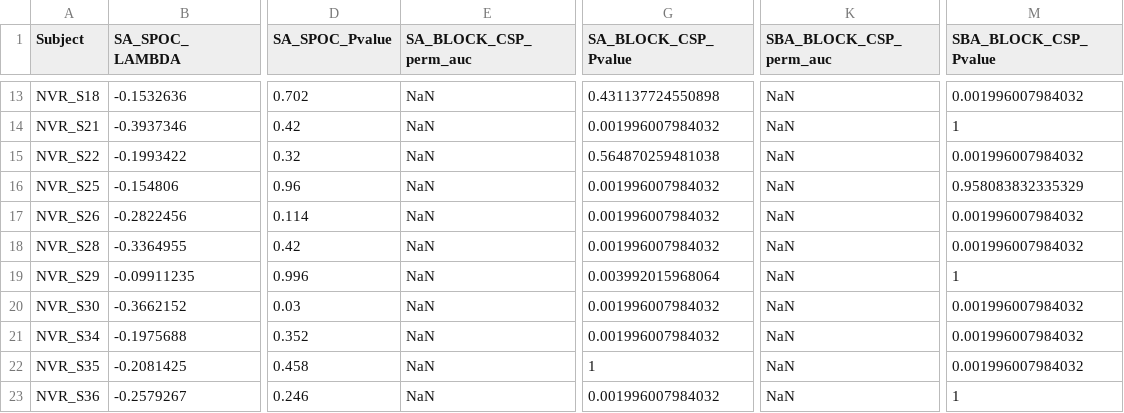
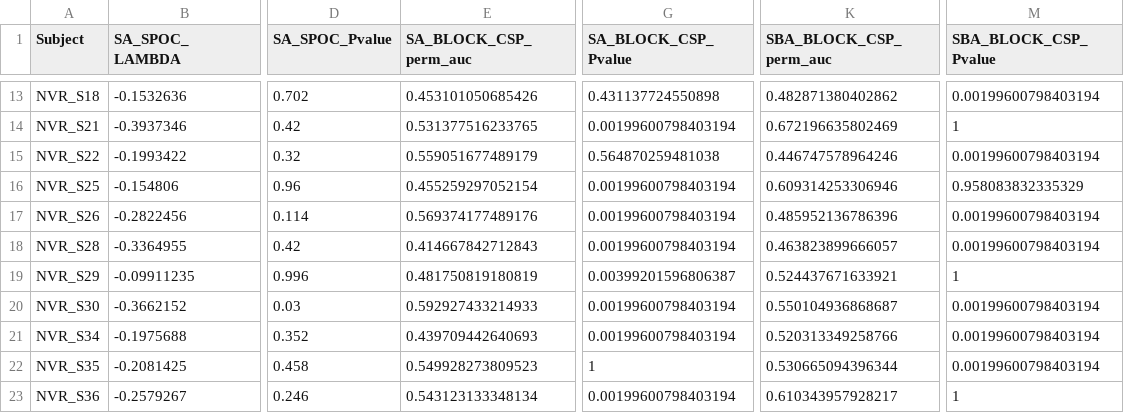
Before and after one commit to NeVRo-study/NeVRo, a CSV file: Results/Tables/results_across_methods_nomov_supplementary_analysis.csv, drawn as a sheet; only a part is shown, gaps mark what is left out; the diff covers the shown part only; the diff names each change by its address in the sheet, - before the commit and + after, or states it on an @@ line.

Commit message:
update tables with perm means

```diff
--- a/Results/Tables/results_across_methods_nomov_supplementary_analysis.csv
+++ b/Results/Tables/results_across_methods_nomov_supplementary_analysis.csv
-E13 (SA_BLOCK_CSP_perm_auc): NaN
+E13 (SA_BLOCK_CSP_perm_auc): 0.453101050685426
-K13 (SBA_BLOCK_CSP_perm_auc): NaN
+K13 (SBA_BLOCK_CSP_perm_auc): 0.482871380402862
-M13 (SBA_BLOCK_CSP_Pvalue): 0.001996007984032
+M13 (SBA_BLOCK_CSP_Pvalue): 0.00199600798403194
-E14 (SA_BLOCK_CSP_perm_auc): NaN
+E14 (SA_BLOCK_CSP_perm_auc): 0.531377516233765
-G14 (SA_BLOCK_CSP_Pvalue): 0.001996007984032
+G14 (SA_BLOCK_CSP_Pvalue): 0.00199600798403194
-K14 (SBA_BLOCK_CSP_perm_auc): NaN
+K14 (SBA_BLOCK_CSP_perm_auc): 0.672196635802469
-E15 (SA_BLOCK_CSP_perm_auc): NaN
+E15 (SA_BLOCK_CSP_perm_auc): 0.559051677489179
-K15 (SBA_BLOCK_CSP_perm_auc): NaN
+K15 (SBA_BLOCK_CSP_perm_auc): 0.446747578964246
-M15 (SBA_BLOCK_CSP_Pvalue): 0.001996007984032
+M15 (SBA_BLOCK_CSP_Pvalue): 0.00199600798403194
-E16 (SA_BLOCK_CSP_perm_auc): NaN
+E16 (SA_BLOCK_CSP_perm_auc): 0.455259297052154
-G16:G18 (SA_BLOCK_CSP_Pvalue): 0.001996007984032
+G16:G18 (SA_BLOCK_CSP_Pvalue): 0.00199600798403194
-K16 (SBA_BLOCK_CSP_perm_auc): NaN
+K16 (SBA_BLOCK_CSP_perm_auc): 0.609314253306946
-E17 (SA_BLOCK_CSP_perm_auc): NaN
+E17 (SA_BLOCK_CSP_perm_auc): 0.569374177489176
-K17 (SBA_BLOCK_CSP_perm_auc): NaN
+K17 (SBA_BLOCK_CSP_perm_auc): 0.485952136786396
-M17:M18 (SBA_BLOCK_CSP_Pvalue): 0.001996007984032
+M17:M18 (SBA_BLOCK_CSP_Pvalue): 0.00199600798403194
-E18 (SA_BLOCK_CSP_perm_auc): NaN
+E18 (SA_BLOCK_CSP_perm_auc): 0.414667842712843
-K18 (SBA_BLOCK_CSP_perm_auc): NaN
+K18 (SBA_BLOCK_CSP_perm_auc): 0.463823899666057
-E19 (SA_BLOCK_CSP_perm_auc): NaN
+E19 (SA_BLOCK_CSP_perm_auc): 0.481750819180819
-G19 (SA_BLOCK_CSP_Pvalue): 0.003992015968064
+G19 (SA_BLOCK_CSP_Pvalue): 0.00399201596806387
-K19 (SBA_BLOCK_CSP_perm_auc): NaN
+K19 (SBA_BLOCK_CSP_perm_auc): 0.524437671633921
-E20 (SA_BLOCK_CSP_perm_auc): NaN
+E20 (SA_BLOCK_CSP_perm_auc): 0.592927433214933
-G20:G21 (SA_BLOCK_CSP_Pvalue): 0.001996007984032
+G20:G21 (SA_BLOCK_CSP_Pvalue): 0.00199600798403194
-K20 (SBA_BLOCK_CSP_perm_auc): NaN
+K20 (SBA_BLOCK_CSP_perm_auc): 0.550104936868687
-M20:M22 (SBA_BLOCK_CSP_Pvalue): 0.001996007984032
+M20:M22 (SBA_BLOCK_CSP_Pvalue): 0.00199600798403194
-E21 (SA_BLOCK_CSP_perm_auc): NaN
+E21 (SA_BLOCK_CSP_perm_auc): 0.439709442640693
-K21 (SBA_BLOCK_CSP_perm_auc): NaN
+K21 (SBA_BLOCK_CSP_perm_auc): 0.520313349258766
-E22 (SA_BLOCK_CSP_perm_auc): NaN
+E22 (SA_BLOCK_CSP_perm_auc): 0.549928273809523
-K22 (SBA_BLOCK_CSP_perm_auc): NaN
+K22 (SBA_BLOCK_CSP_perm_auc): 0.530665094396344
-E23 (SA_BLOCK_CSP_perm_auc): NaN
+E23 (SA_BLOCK_CSP_perm_auc): 0.543123133348134
-G23 (SA_BLOCK_CSP_Pvalue): 0.001996007984032
+G23 (SA_BLOCK_CSP_Pvalue): 0.00199600798403194
-K23 (SBA_BLOCK_CSP_perm_auc): NaN
+K23 (SBA_BLOCK_CSP_perm_auc): 0.610343957928217
```
Also changed, not shown: 52 edited cells elsewhere in this file, Results/Tables/results_across_methods_mov_supplementary_analysis.csv.
